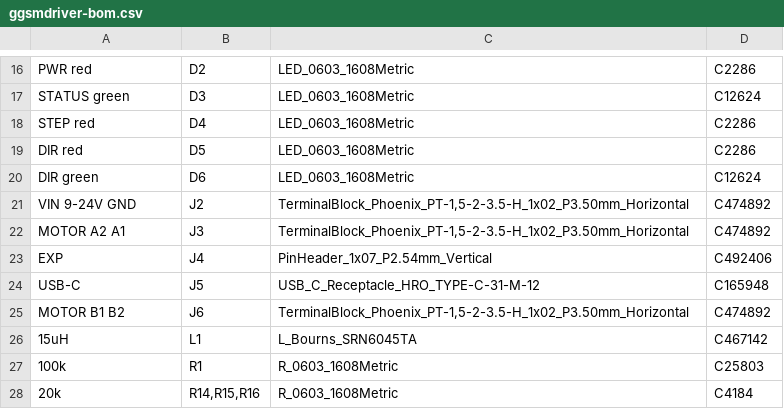
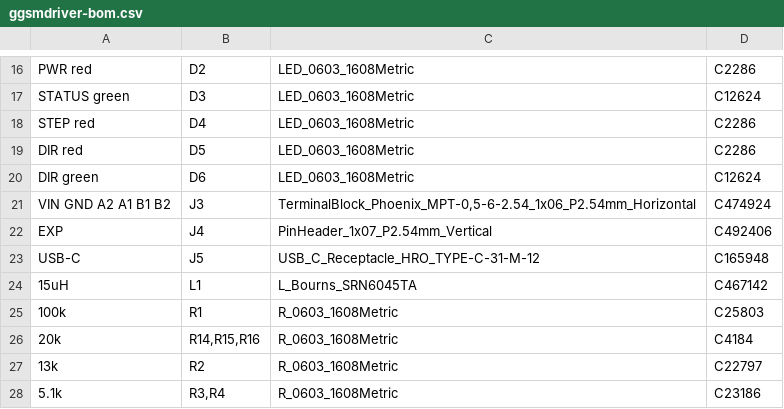
Before and after one commit to gustavgaston/ggsmdriver, a CSV file: kicad/fab/ggsmdriver-bom.csv, drawn as a sheet; only a part is shown, gaps mark what is left out; the shorter side is filled out with more unchanged rows.

```diff
--- a/kicad/fab/ggsmdriver-bom.csv
+++ b/kicad/fab/ggsmdriver-bom.csv
@@ -20,7 +20,5 @@ DIR red,D5,LED_0603_1608Metric,C2286
 DIR green,D6,LED_0603_1608Metric,C12624
-VIN 9-24V GND,J2,"TerminalBlock_Phoenix_PT-1,5-2-3.5-H_1x02_P3.50mm_Horizontal",C474892
-MOTOR A2 A1,J3,"TerminalBlock_Phoenix_PT-1,5-2-3.5-H_1x02_P3.50mm_Horizontal",C474892
+VIN GND A2 A1 B1 B2,J3,"TerminalBlock_Phoenix_MPT-0,5-6-2.54_1x06_P2.54mm_Horizontal",C474924
 EXP,J4,PinHeader_1x07_P2.54mm_Vertical,C492406
 USB-C,J5,USB_C_Receptacle_HRO_TYPE-C-31-M-12,C165948
-MOTOR B1 B2,J6,"TerminalBlock_Phoenix_PT-1,5-2-3.5-H_1x02_P3.50mm_Horizontal",C474892
 15uH,L1,L_Bourns_SRN6045TA,C467142
```
Also changed, not shown: kicad/fab/ggsmdriver-cpl.csv, 9 other files.
